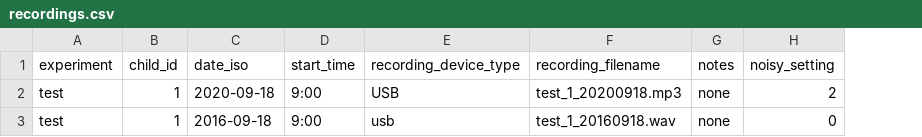
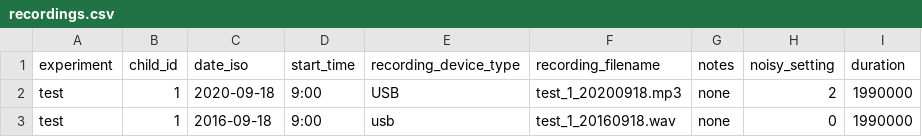
Before and after one commit to LAAC-LSCP/ChildProject, a CSV file: examples/invalid_raw_data/metadata/recordings.csv, drawn as a sheet; the diff names each change by its address in the sheet, - before the commit and + after, or states it on an @@ line.

Commit message:
tests for duration < offset in annotations index

```diff
--- a/examples/invalid_raw_data/metadata/recordings.csv
+++ b/examples/invalid_raw_data/metadata/recordings.csv
+column I (duration), rows 2-3: 1990000 | 1990000
```
Also changed, not shown: examples/invalid_raw_data/metadata/annotations.csv, examples/valid_raw_data/metadata/recordings.csv, 5 other files.
